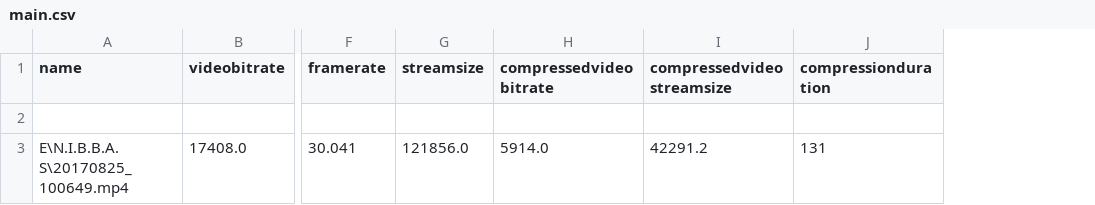
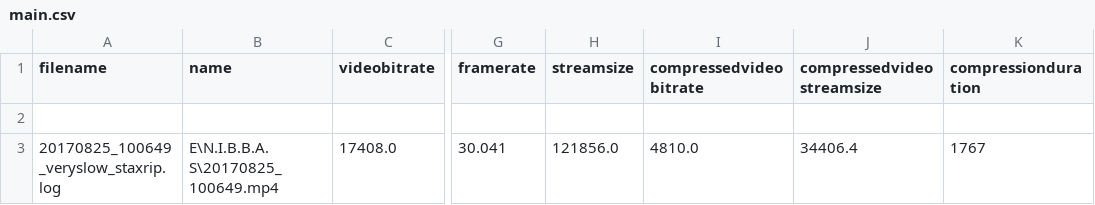
Before and after one commit to priyansh007/furry-lamp, a CSV file: notepad extraction/main.csv, drawn as a sheet; only a part is shown, gaps mark what is left out; addresses are those after the commit; the diff names each change by its address in the sheet, - before the commit and + after, or states it on an @@ line.

```diff
--- a/notepad extraction/main.csv
+++ b/notepad extraction/main.csv
+column A (filename), row 3: 20170825_100649_veryslow_staxrip.log
-I3 (compressedvideobitrate): 5914.0
+I3 (compressedvideobitrate): 4810.0
-J3 (compressedvideostreamsize): 42291.2
+J3 (compressedvideostreamsize): 34406.4
-K3 (compressionduration): 131
+K3 (compressionduration): 1767
```
Also changed, not shown: 1 other file.
